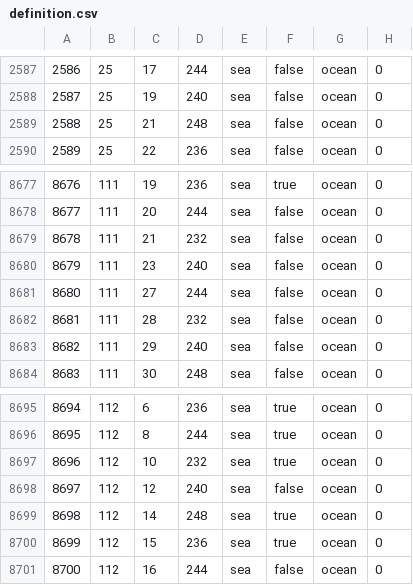
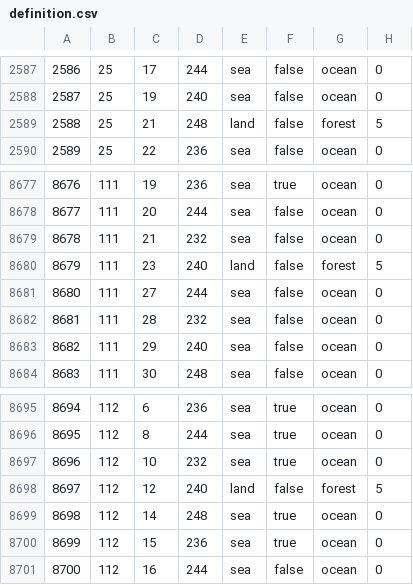
Before and after one commit to VladimirZhirinovskiy/Gates-of-Rassennia-Games-of-the-gods, a CSV file: GoR/map/definition.csv, drawn as a sheet; only a part is shown, gaps mark what is left out; the diff covers the shown part only.

```diff
--- a/GoR/map/definition.csv
+++ b/GoR/map/definition.csv
@@ -2588,3 +2588,3 @@
 2587;25;19;240;sea;false;ocean;0
-2588;25;21;248;sea;false;ocean;0
+2588;25;21;248;land;false;forest;5
 2589;25;22;236;sea;false;ocean;0
@@ -8679,3 +8679,3 @@
 8678;111;21;232;sea;false;ocean;0
-8679;111;23;240;sea;false;ocean;0
+8679;111;23;240;land;false;forest;5
 8680;111;27;244;sea;false;ocean;0
@@ -8697,3 +8697,3 @@
 8696;112;10;232;sea;true;ocean;0
-8697;112;12;240;sea;false;ocean;0
+8697;112;12;240;land;false;forest;5
 8698;112;14;248;sea;true;ocean;0
```
Also changed, not shown: 21 edited cells elsewhere in this file, 8 other files.
